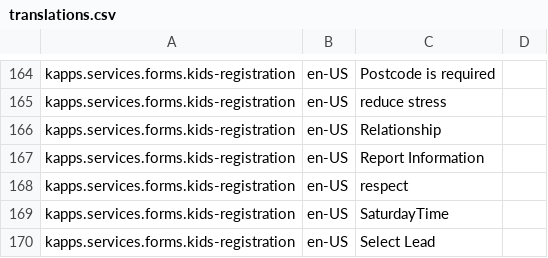
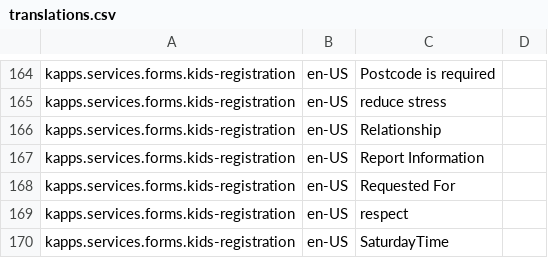
Before and after one commit to ugaffoor/platform-gbmembers-net, a CSV file: core/space/translations.csv, drawn as a sheet; only a part is shown, gaps mark what is left out; the shorter side is filled out with more unchanged rows.

Commit message:
Requested For added

```diff
--- a/core/space/translations.csv
+++ b/core/space/translations.csv
@@ -167,2 +167,3 @@ kapps.services.forms.kids-registration,en-US,Relationship,
 kapps.services.forms.kids-registration,en-US,Report Information,
+kapps.services.forms.kids-registration,en-US,Requested For,
 kapps.services.forms.kids-registration,en-US,respect,
```
Also changed, not shown: 25 other files.
